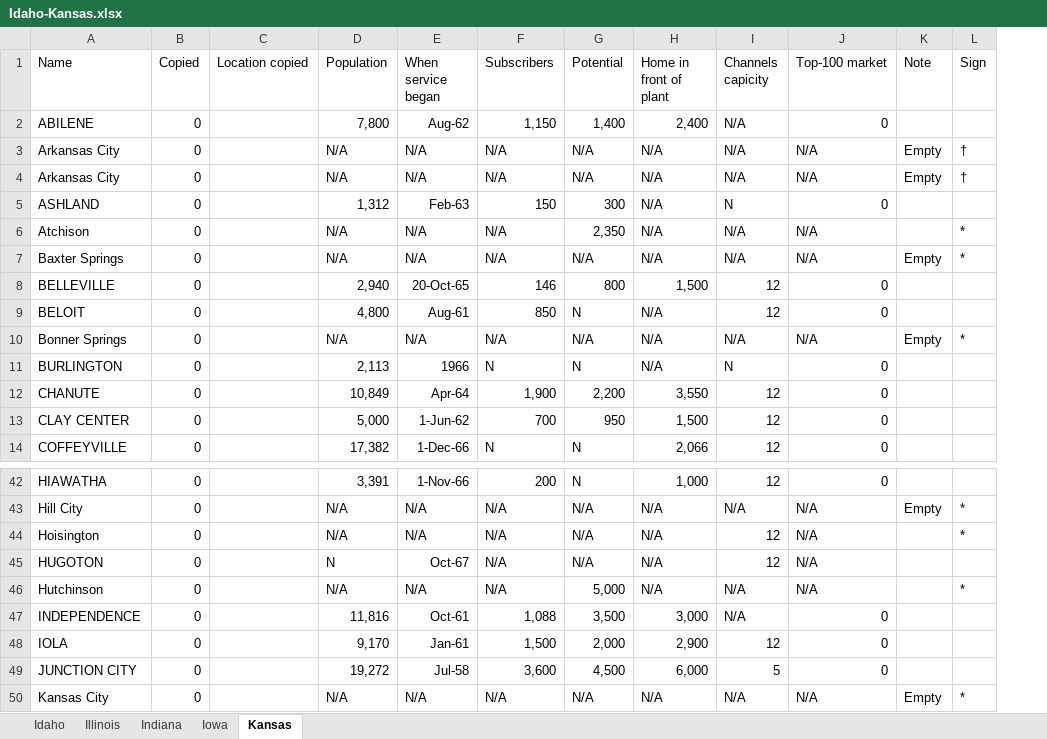
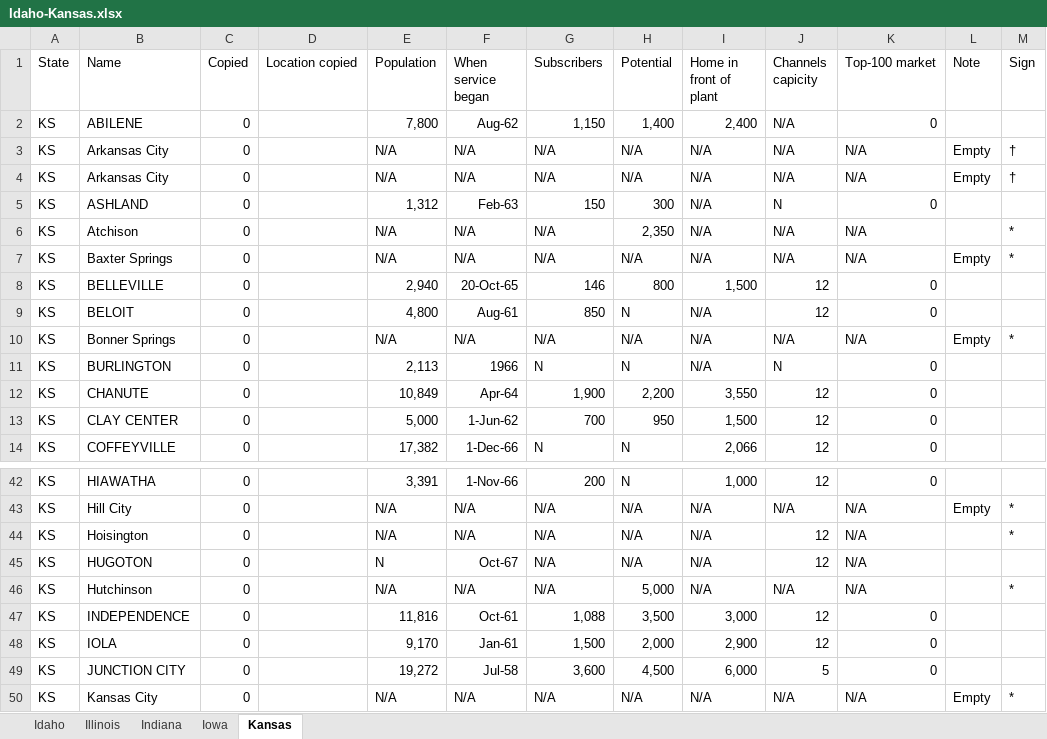
Before and after one commit to yuca1/cable, an Excel workbook: Output/1968/Idaho-Kansas/Idaho-Kansas.xlsx, sheet Kansas, drawn as a sheet; only a part is shown, gaps mark what is left out; values as stored, in another font and other column widths than the file's, no borders; addresses are those after the commit; the diff names each change by its address in the sheet, - before the commit and + after, or states it on an @@ line.

```diff
--- a/Output/1968/Idaho-Kansas/Idaho-Kansas.xlsx (sheet Kansas)
+++ b/Output/1968/Idaho-Kansas/Idaho-Kansas.xlsx (sheet Kansas)
+column A (State), rows 2-14: all KS; rows 42-50: all KS
-J47 (Channels capicity): N/A
+J47 (Channels capicity): 12
```
Also changed, not shown: sheet Illinois, sheet Idaho, sheet Indiana, sheet Iowa, Output/1968/California-Hawaii/California-Hawaii.xlsx, Output/1968/Kentucky-Michigan/Kentucky-Michigan.xlsx, 11 other files.
